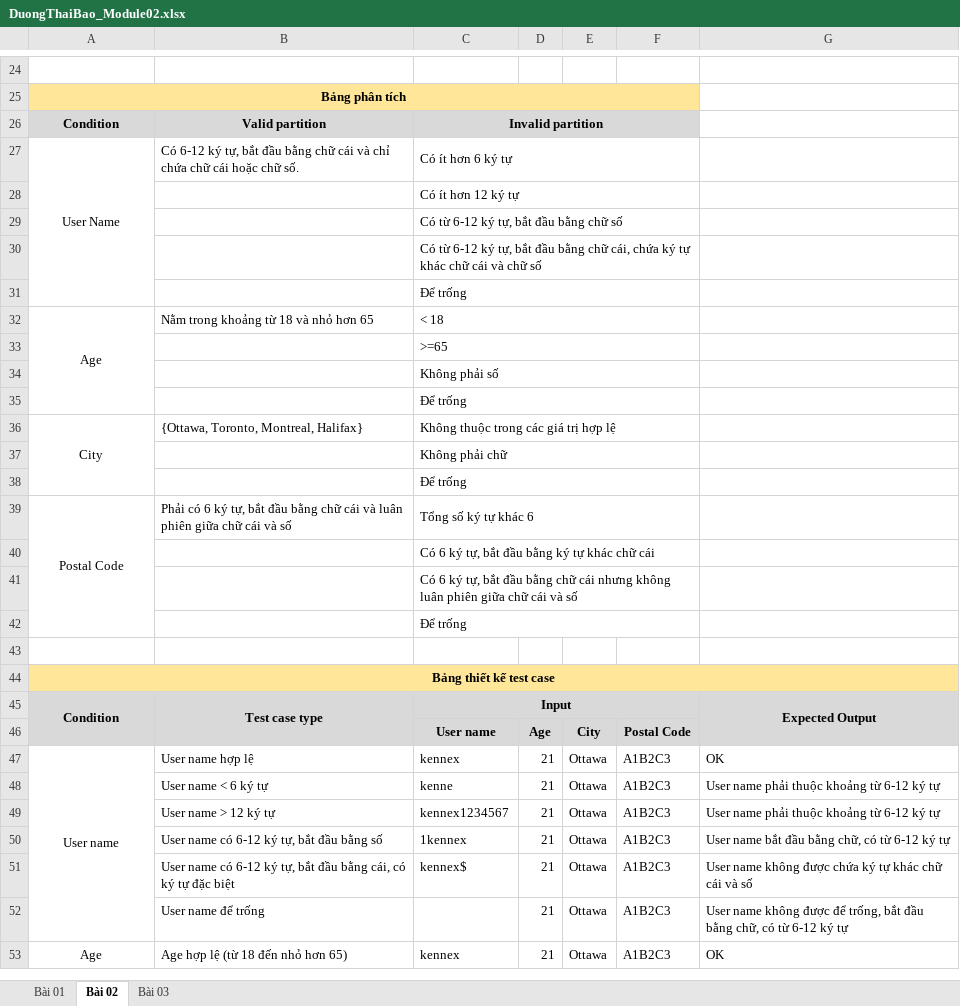
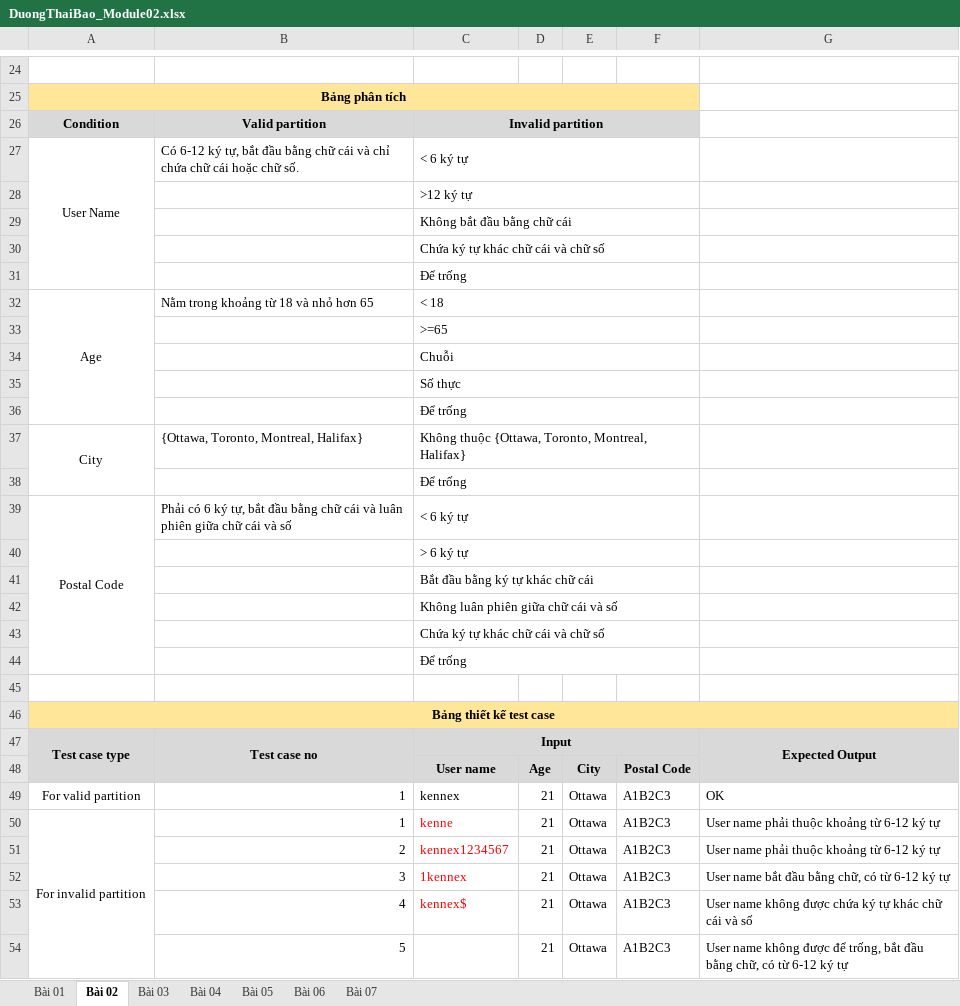
Before and after one commit to kennex666/Lab-KiemThuPhanMem, an Excel workbook: Module02/DuongThaiBao_Module02.xlsx, sheet Bài 02, drawn as a sheet; only a part is shown, gaps mark what is left out; values as stored, in another font and other column widths than the file's, no borders; charts and pictures not drawn; removed rows and columns are numbered as before the commit, all else as after; the diff covers the shown part only; the diff names each change by its address in the sheet, - before the commit and + after, or states it on an @@ line.

```diff
--- a/Module02/DuongThaiBao_Module02.xlsx (sheet Bài 02)
+++ b/Module02/DuongThaiBao_Module02.xlsx (sheet Bài 02)
+sheet tab: Bài 04
+sheet tab: Bài 05
+sheet tab: Bài 06
+sheet tab: Bài 07
-C27: Có ít hơn 6 ký tự
+C27: < 6 ký tự
-C28: Có ít hơn 12 ký tự
+C28: >12 ký tự
-C29: Có từ 6-12 ký tự, bắt đầu bằng chữ số
+C29: Không bắt đầu bằng chữ cái
-C30: Có từ 6-12 ký tự, bắt đầu bằng chữ cái, chứa ký tự…
+C30: Chứa ký tự…
-C34: Không phải số
+C34: Chuỗi
+row 35:  |  | Số thực
-C37: Không thuộc trong các giá trị hợp lệ
+C37: Không thuộc {Ottawa, Toronto, Montreal, Halifax}
-row 37:  |  | Không phải chữ
-C39: Tổng số ký tự khác 6
+C39: < 6 ký tự
-C40: Có 6 ký tự, bắt đầu bằng ký tự khác chữ cái
+C40: > 6 ký tự
-C41: Có 6 ký tự, bắt đầu bằng chữ cái nhưng không luân phiên giữa chữ cái và số
+C41: Bắt đầu bằng ký tự khác chữ cái
+row 42:  |  | Không luân phiên giữa chữ cái và số
+row 43:  |  | Chứa ký tự khác chữ cái và chữ số
-A47: Condition
+A47: Test case type
-B47: Test case type
+B47: Test case no
-A49: User name
+A49: For valid partition
-A47:A52 merged
-B49: User name hợp lệ
+B49: 1
-A50: (empty)
+A50: For invalid partition
+A50:A66 merged
-B50: User name < 6 ký tự
+B50: 1
-C50:C53 text colour: black
+C50:C53 text colour: #FF0000
-B51: User name > 12 ký tự
+B51: 2
-B52: User name có 6-12 ký tự, bắt đầu bằng số
+B52: 3
-B53: User name có 6-12 ký tự, bắt đầu bằng cái, có ký tự đặc biệt
+B53: 4
-B54: User name để trống
+B54: 5
-row 53: Age | Age hợp lệ (từ 18 đến nhỏ hơn 65) | kennex | 21 | Ottawa | A1B2C3 | OK
```
Also changed, not shown: 2 added rows, 2 removed rows, 10 edited cells and cell formats elsewhere in this sheet, sheet Bài 01, sheet Bài 03, charts or pictures.
